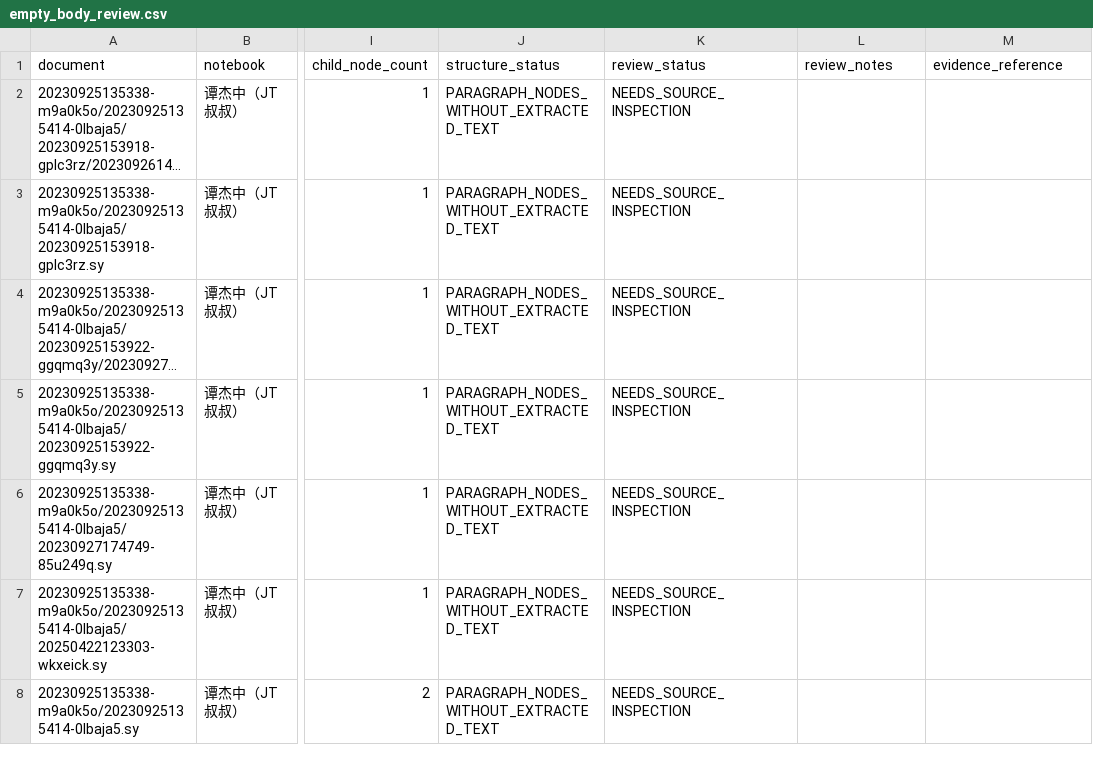
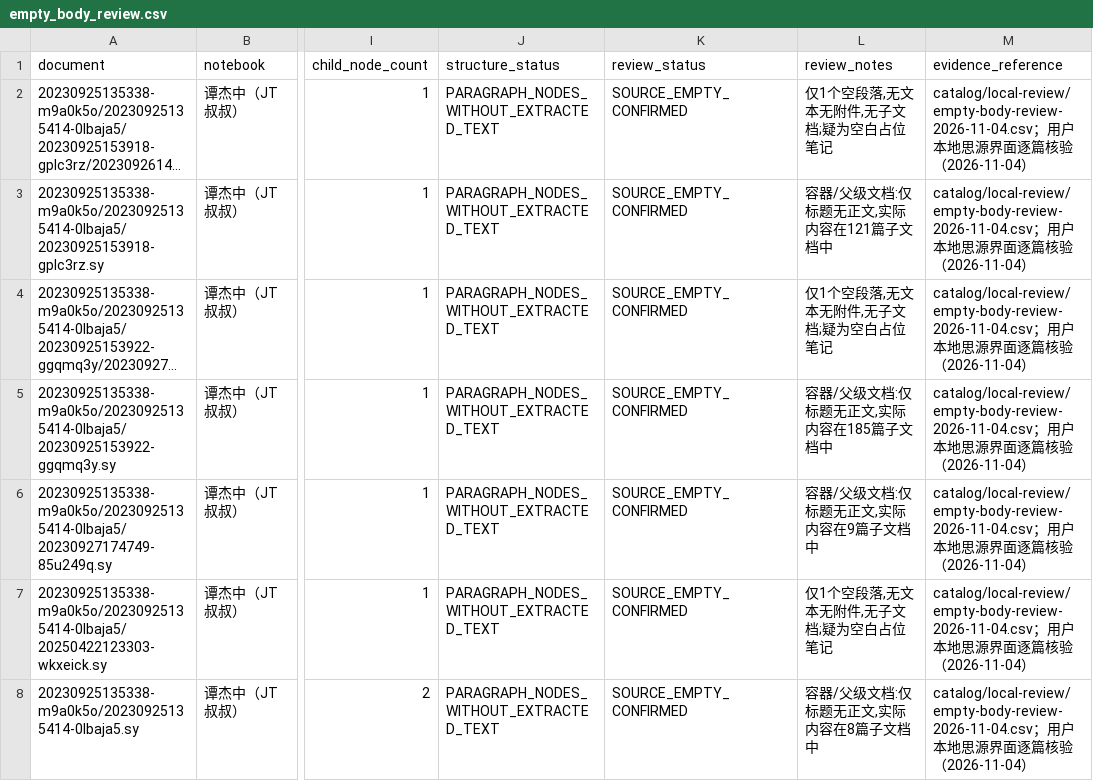
Before and after one commit to just2512/siyuan-TCM, a CSV file: catalog/generated/empty_body_review.csv, drawn as a sheet; only a part is shown, gaps mark what is left out; long unchanged cells end in …; the diff covers the shown part only; the diff names each change by its address in the sheet, - before the commit and + after, or states it on an @@ line.

```diff
--- a/catalog/generated/empty_body_review.csv
+++ b/catalog/generated/empty_body_review.csv
-K2:K8 (review_status): NEEDS_SOURCE_INSPECTION
+K2:K8 (review_status): SOURCE_EMPTY_CONFIRMED
-L2 (review_notes): (empty)
+L2 (review_notes): 仅1个空段落,无文本无附件,无子文档;疑为空白占位笔记
-M2:M8 (evidence_reference): (empty)
+M2:M8 (evidence_reference): catalog/local-review/empty-body-review-2026-11-04.csv；用户本地思源界面逐篇核验（2026-11-04）
-L3 (review_notes): (empty)
+L3 (review_notes): 容器/父级文档:仅标题无正文,实际内容在121篇子文档中
-L4 (review_notes): (empty)
+L4 (review_notes): 仅1个空段落,无文本无附件,无子文档;疑为空白占位笔记
-L5 (review_notes): (empty)
+L5 (review_notes): 容器/父级文档:仅标题无正文,实际内容在185篇子文档中
-L6 (review_notes): (empty)
+L6 (review_notes): 容器/父级文档:仅标题无正文,实际内容在9篇子文档中
-L7 (review_notes): (empty)
+L7 (review_notes): 仅1个空段落,无文本无附件,无子文档;疑为空白占位笔记
-L8 (review_notes): (empty)
+L8 (review_notes): 容器/父级文档:仅标题无正文,实际内容在8篇子文档中
```
Also changed, not shown: 78 edited cells elsewhere in this file, catalog/generated/document_review.csv, catalog/generated/title_review_candidates.csv, 1 other file.
